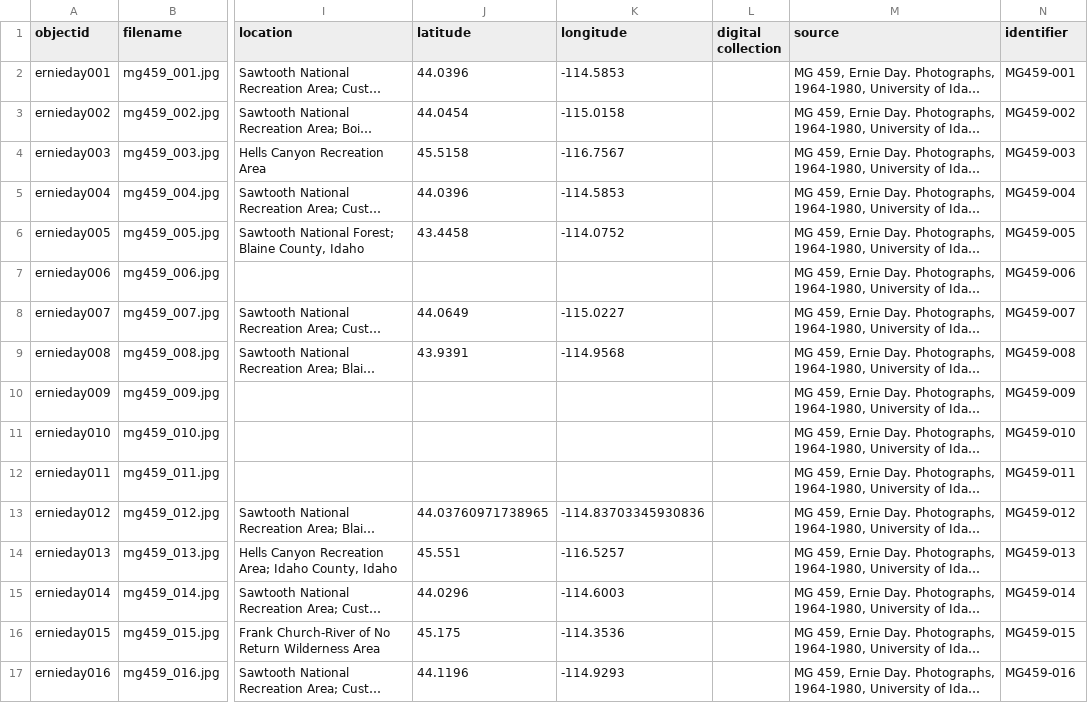
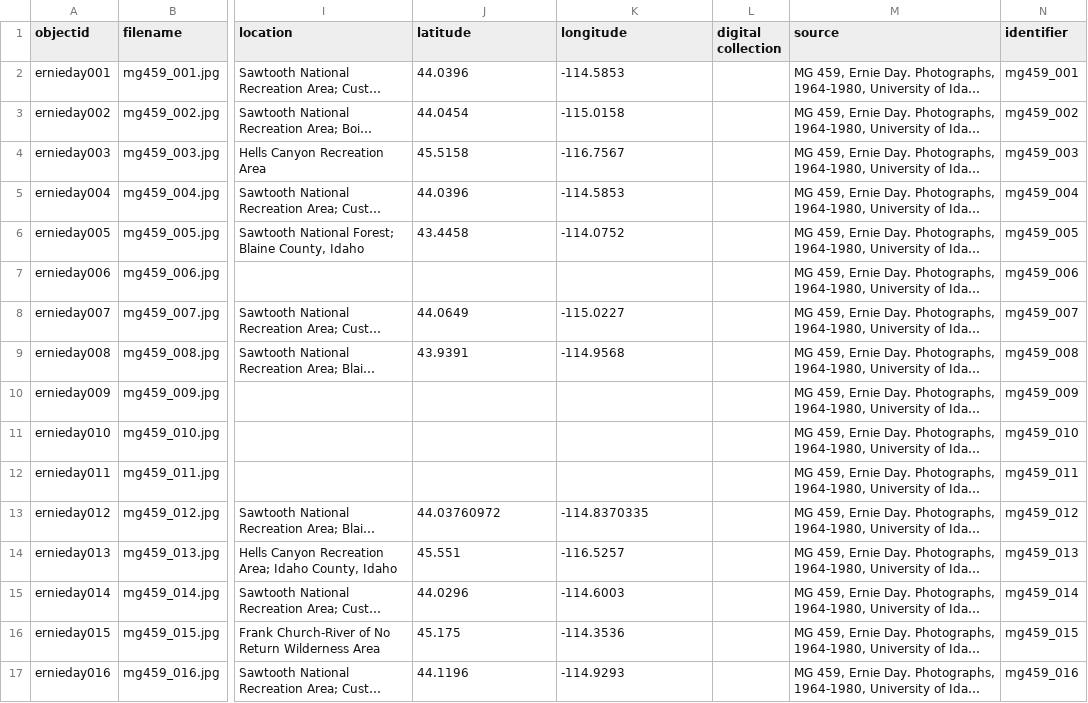
Before and after one commit to uidaholib/collectionbuilder-sa-spec-exhibits, a CSV file: _data/ernieday.csv, drawn as a sheet; only a part is shown, gaps mark what is left out; long unchanged cells end in …; the diff names each change by its address in the sheet, - before the commit and + after, or states it on an @@ line.

Commit message:
correct identifiers

```diff
--- a/_data/ernieday.csv
+++ b/_data/ernieday.csv
-N2 (identifier): MG459-001
+N2 (identifier): mg459_001
-N3 (identifier): MG459-002
+N3 (identifier): mg459_002
-N4 (identifier): MG459-003
+N4 (identifier): mg459_003
-N5 (identifier): MG459-004
+N5 (identifier): mg459_004
-N6 (identifier): MG459-005
+N6 (identifier): mg459_005
-N7 (identifier): MG459-006
+N7 (identifier): mg459_006
-N8 (identifier): MG459-007
+N8 (identifier): mg459_007
-N9 (identifier): MG459-008
+N9 (identifier): mg459_008
-N10 (identifier): MG459-009
+N10 (identifier): mg459_009
-N11 (identifier): MG459-010
+N11 (identifier): mg459_010
-N12 (identifier): MG459-011
+N12 (identifier): mg459_011
-J13 (latitude): 44.03760971738965
+J13 (latitude): 44.03760972
-K13 (longitude): -114.83703345930836
+K13 (longitude): -114.8370335
-N13 (identifier): MG459-012
+N13 (identifier): mg459_012
-N14 (identifier): MG459-013
+N14 (identifier): mg459_013
-N15 (identifier): MG459-014
+N15 (identifier): mg459_014
-N16 (identifier): MG459-015
+N16 (identifier): mg459_015
-N17 (identifier): MG459-016
+N17 (identifier): mg459_016
```
